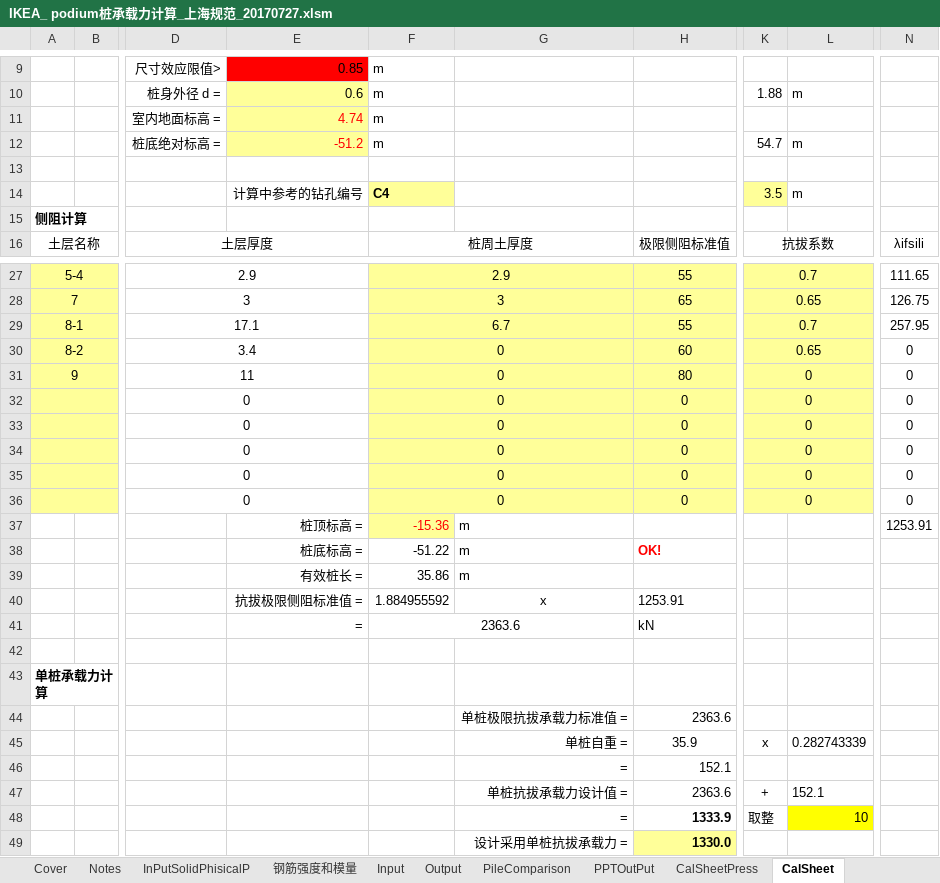
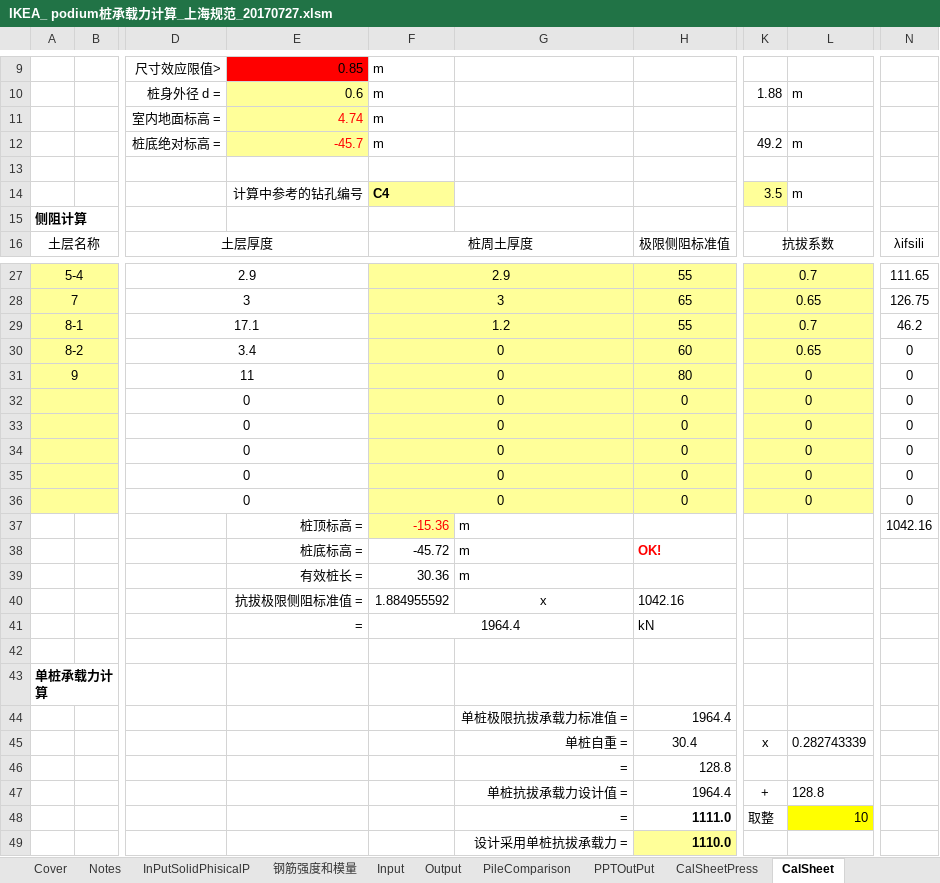
Before and after one commit to WillKizMe/ARUP_PileDesign, an Excel workbook: IKEA_ podium桩承载力计算_上海规范_20170727.xlsm, sheet CalSheet, drawn as a sheet; only a part is shown, gaps mark what is left out; values as stored, in another font and other column widths than the file's, no borders; charts and pictures not drawn; the diff names each change by its address in the sheet, - before the commit and + after, or states it on an @@ line.

Commit message:
Refine very title in each Sheets

```diff
--- a/IKEA_ podium桩承载力计算_上海规范_20170727.xlsm (sheet CalSheet)
+++ b/IKEA_ podium桩承载力计算_上海规范_20170727.xlsm (sheet CalSheet)
-E12: -51.2
+E12: -45.7
-K12: 54.7
+K12: 49.2
-F29: 6.7
+F29: 1.2
-N29: 257.95
+N29: 46.2
-N37: 1253.91
+N37: 1042.16
-F38: -51.22
+F38: -45.72
-F39: 35.86
+F39: 30.36
-H40: 1253.91
+H40: 1042.16
-F41: 2363.6
+F41: 1964.4
-H44: 2363.6
+H44: 1964.4
-H45: 35.9
+H45: 30.4
-H46: 152.1
+H46: 128.8
-H47: 2363.6
+H47: 1964.4
-L47: 152.1
+L47: 128.8
-H48: 1333.9
+H48: 1111.0
-H49: 1330.0
+H49: 1110.0
```
Also changed, not shown: sheet Output, sheet CalSheetPress, sheet Reinforcement, sheet Input, sheet ReinForcementPress, charts or pictures.
